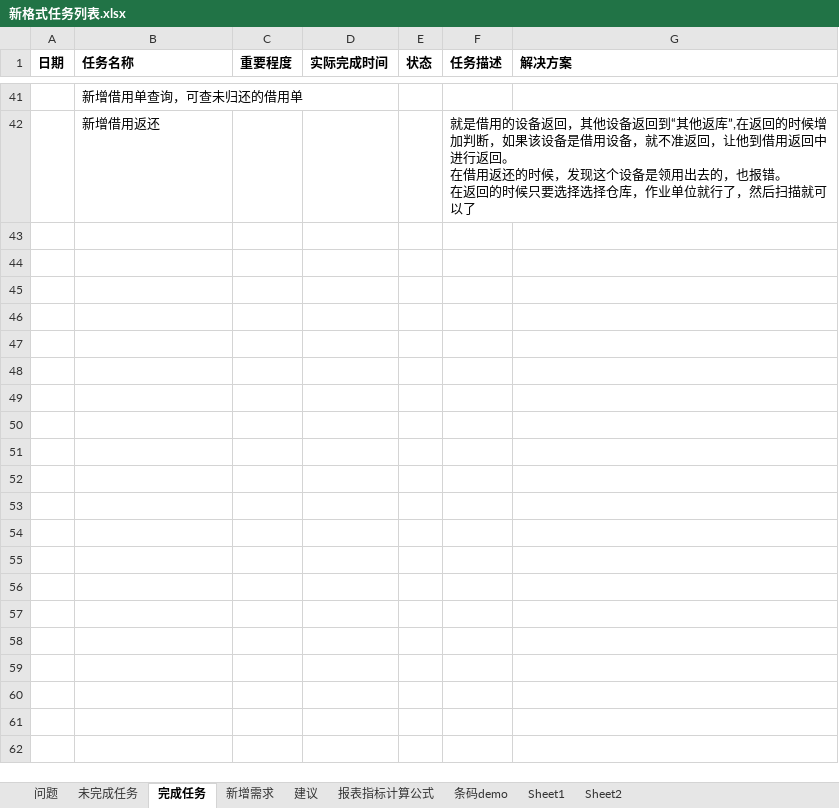
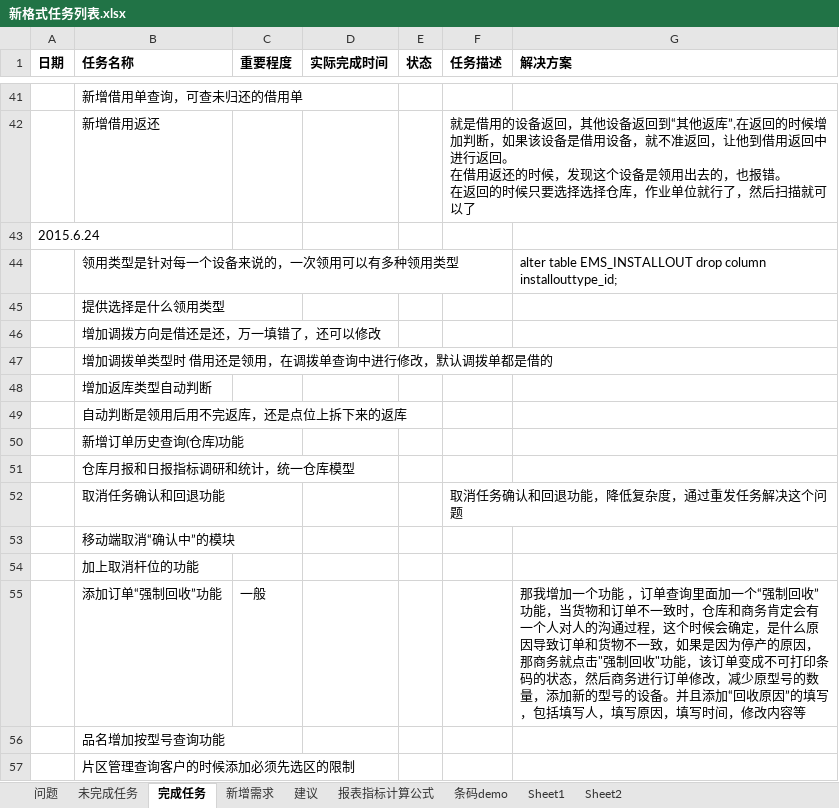
Before and after one commit to mawujun1234/leon1.0, an Excel workbook: ems/document/新格式任务列表.xlsx, sheet 完成任务, drawn as a sheet; only a part is shown, gaps mark what is left out; values as stored, in another font and other column widths than the file's, no borders; the diff names each change by its address in the sheet, - before the commit and + after, or states it on an @@ line.

```diff
--- a/ems/document/新格式任务列表.xlsx (sheet 完成任务)
+++ b/ems/document/新格式任务列表.xlsx (sheet 完成任务)
+row 43: 2015.6.24
+row 44:  | 领用类型是针对每一个设备来说的，一次领用可以有多种领用类型 |  |  |  |  | alter table EMS_INSTALLOUT drop column installouttype_id;
+row 45:  | 提供选择是什么领用类型
+row 46:  | 增加调拨方向是借还是还，万一填错了，还可以修改
+row 47:  | 增加调拨单类型时 借用还是领用，在调拨单查询中进行修改，默认调拨单都是借的
+row 48:  | 增加返库类型自动判断
+row 49:  | 自动判断是领用后用不完返库，还是点位上拆下来的返库
+row 50:  | 新增订单历史查询(仓库)功能
+row 51:  | 仓库月报和日报指标调研和统计，统一仓库模型
+row 52:  | 取消任务确认和回退功能 |  |  |  | 取消任务确认和回退功能，降低复杂度，通过重发任务解决这个问题
+row 53:  | 移动端取消“确认中”的模块
+row 54:  | 加上取消杆位的功能
+row 55:  | 添加订单“强制回收”功能 | 一般 |  |  |  | 那我增加一个功能 ，订单查询里面加一个“强制回收”功能，当货物和订单不一致时，仓库和商务肯定会有一个人对人的沟通过程，这个时候会确定，是什么原因导致订单和货物不一致，如果是因为停产的原因，那商务就点击"强制回收"功能，该订单变成不可打印条码的状态，然后商务进行订单修改，减少原型号的数量，添加新的型号的设备。并且添加“回收原因”的填写，包括填写人，填写原因，填写时间，修改内容等
+row 56:  | 品名增加按型号查询功能
+row 57:  | 片区管理查询客户的时候添加必须先选区的限制
```
Also changed, not shown: sheet 未完成任务, sheet 报表指标计算公式, 47 other files.
